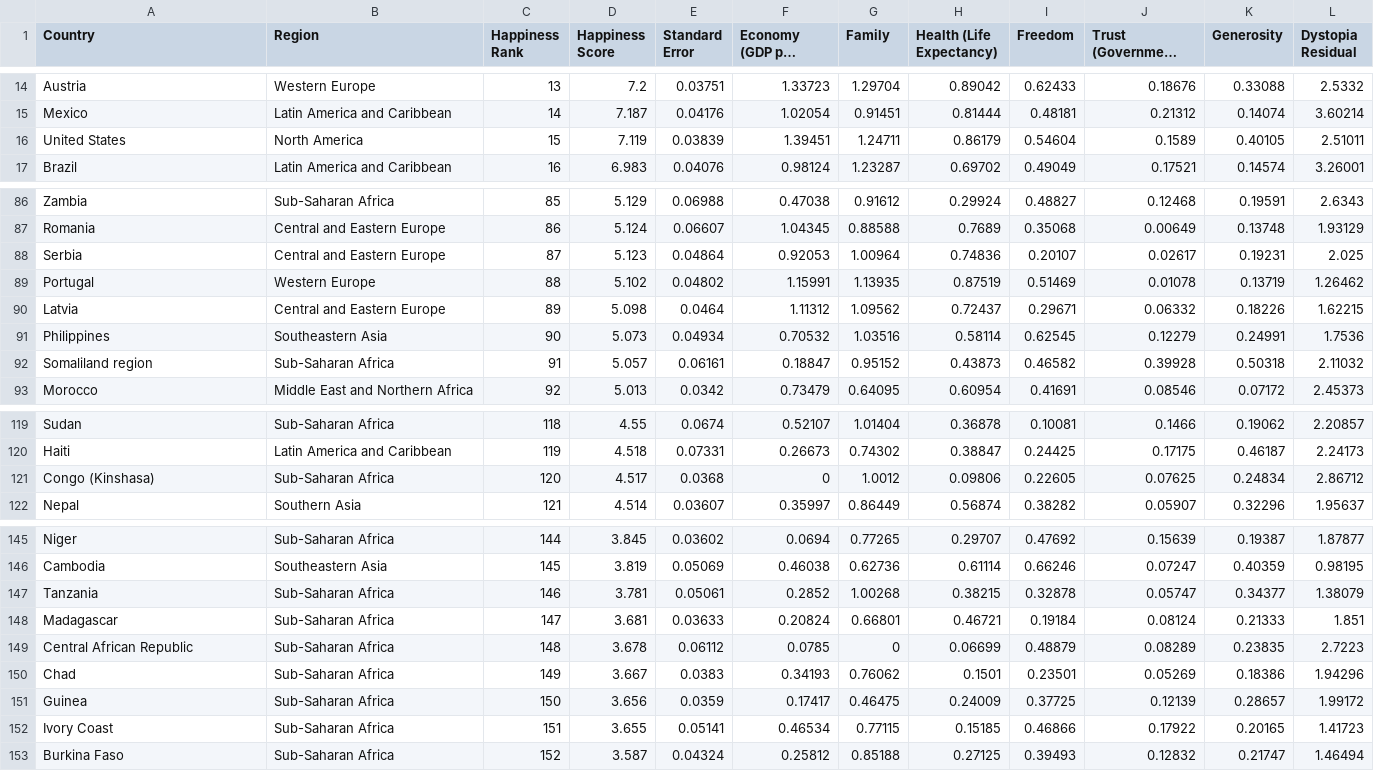
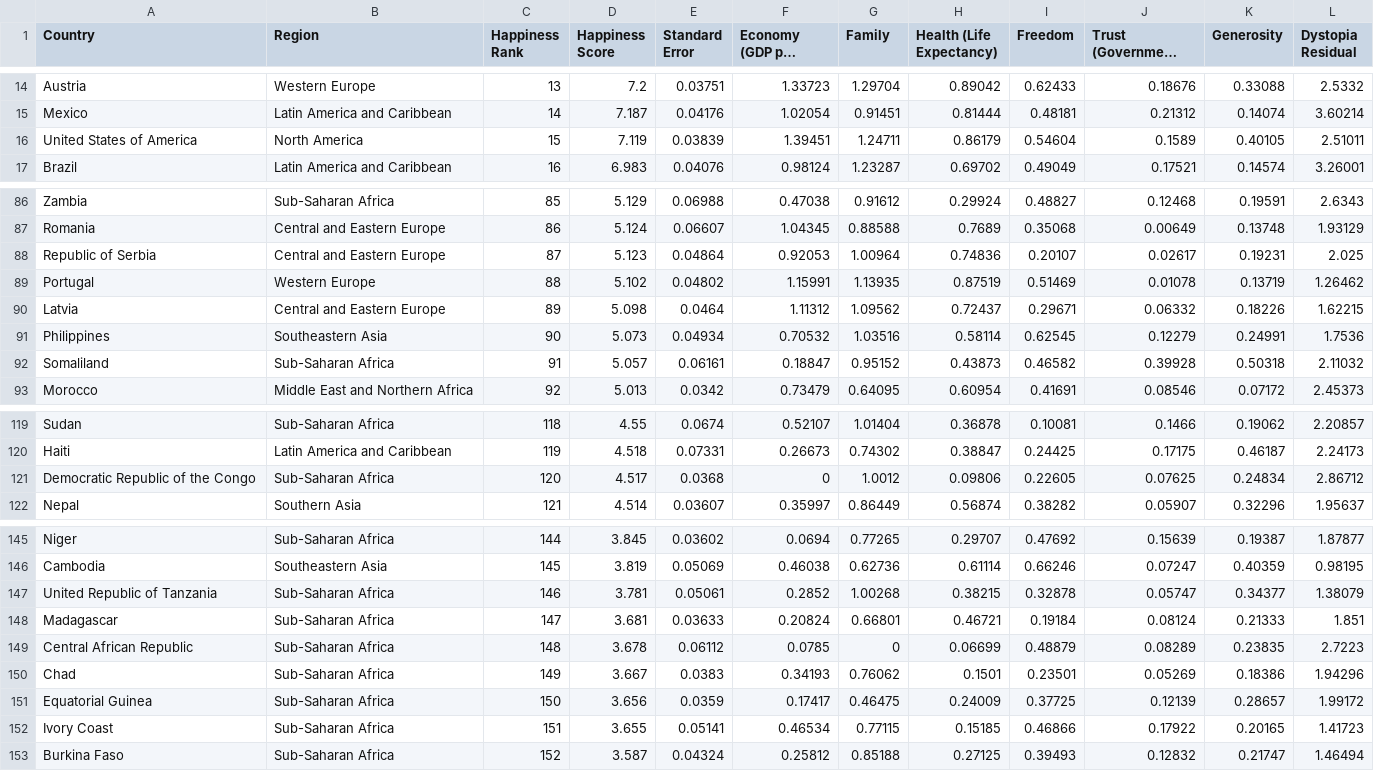
Before and after one commit to medbib/viz, a CSV file: HappyViz/2015.csv, drawn as a sheet; only a part is shown, gaps mark what is left out; long unchanged cells end in ….

Commit message:
manal corrections for remaining countries

```diff
--- a/HappyViz/2015.csv
+++ b/HappyViz/2015.csv
@@ -15,3 +15,3 @@ Austria,Western Europe,13,7.2,0.03751,1.33723,1.29704,0.89042,0.62433,0.18676,0.
 Mexico,Latin America and Caribbean,14,7.187,0.04176,1.02054,0.91451,0.81444,0.48181,0.21312,0.14074,3.60214
-United States,North America,15,7.119,0.03839,1.39451,1.24711,0.86179,0.54604,0.1589,0.40105,2.51011
+United States of America,North America,15,7.119,0.03839,1.39451,1.24711,0.86179,0.54604,0.1589,0.40105,2.51011
 Brazil,Latin America and Caribbean,16,6.983,0.04076,0.98124,1.23287,0.69702,0.49049,0.17521,0.14574,3.26001
@@ -87,3 +87,3 @@ Zambia,Sub-Saharan Africa,85,5.129,0.06988,0.47038,0.91612,0.29924,0.48827,0.124
 Romania,Central and Eastern Europe,86,5.124,0.06607,1.04345,0.88588,0.7689,0.35068,0.00649,0.13748,1.93129
-Serbia,Central and Eastern Europe,87,5.123,0.04864,0.92053,1.00964,0.74836,0.20107,0.02617,0.19231,2.025
+Republic of Serbia,Central and Eastern Europe,87,5.123,0.04864,0.92053,1.00964,0.74836,0.20107,0.02617,0.19231,2.025
 Portugal,Western Europe,88,5.102,0.04802,1.15991,1.13935,0.87519,0.51469,0.01078,0.13719,1.26462
@@ -91,3 +91,3 @@ Latvia,Central and Eastern Europe,89,5.098,0.0464,1.11312,1.09562,0.72437,0.2967
 Philippines,Southeastern Asia,90,5.073,0.04934,0.70532,1.03516,0.58114,0.62545,0.12279,0.24991,1.7536
-Somaliland region,Sub-Saharan Africa,91,5.057,0.06161,0.18847,0.95152,0.43873,0.46582,0.39928,0.50318,2.11032
+Somaliland,Sub-Saharan Africa,91,5.057,0.06161,0.18847,0.95152,0.43873,0.46582,0.39928,0.50318,2.11032
 Morocco,Middle East and Northern Africa,92,5.013,0.0342,0.73479,0.64095,0.60954,0.41691,0.08546,0.07172,2.45373
@@ -120,3 +120,3 @@ Sudan,Sub-Saharan Africa,118,4.55,0.0674,0.52107,1.01404,0.36878,0.10081,0.1466,
 Haiti,Latin America and Caribbean,119,4.518,0.07331,0.26673,0.74302,0.38847,0.24425,0.17175,0.46187,2.24173
-Congo (Kinshasa),Sub-Saharan Africa,120,4.517,0.0368,0,1.0012,0.09806,0.22605,0.07625,0.24834,2.86712
+Democratic Republic of the Congo,Sub-Saharan Africa,120,4.517,0.0368,0,1.0012,0.09806,0.22605,0.07625,0.24834,2.86712
 Nepal,Southern Asia,121,4.514,0.03607,0.35997,0.86449,0.56874,0.38282,0.05907,0.32296,1.95637
@@ -146,3 +146,3 @@ Niger,Sub-Saharan Africa,144,3.845,0.03602,0.0694,0.77265,0.29707,0.47692,0.1563
 Cambodia,Southeastern Asia,145,3.819,0.05069,0.46038,0.62736,0.61114,0.66246,0.07247,0.40359,0.98195
-Tanzania,Sub-Saharan Africa,146,3.781,0.05061,0.2852,1.00268,0.38215,0.32878,0.05747,0.34377,1.38079
+United Republic of Tanzania,Sub-Saharan Africa,146,3.781,0.05061,0.2852,1.00268,0.38215,0.32878,0.05747,0.34377,1.38079
 Madagascar,Sub-Saharan Africa,147,3.681,0.03633,0.20824,0.66801,0.46721,0.19184,0.08124,0.21333,1.851
@@ -150,3 +150,3 @@ Central African Republic,Sub-Saharan Africa,148,3.678,0.06112,0.0785,0,0.06699,0
 Chad,Sub-Saharan Africa,149,3.667,0.0383,0.34193,0.76062,0.1501,0.23501,0.05269,0.18386,1.94296
-Guinea,Sub-Saharan Africa,150,3.656,0.0359,0.17417,0.46475,0.24009,0.37725,0.12139,0.28657,1.99172
+Equatorial Guinea,Sub-Saharan Africa,150,3.656,0.0359,0.17417,0.46475,0.24009,0.37725,0.12139,0.28657,1.99172
 Ivory Coast,Sub-Saharan Africa,151,3.655,0.05141,0.46534,0.77115,0.15185,0.46866,0.17922,0.20165,1.41723
```
